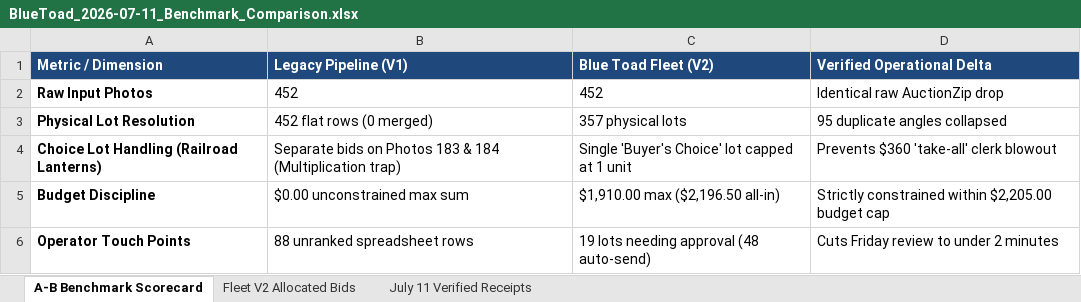
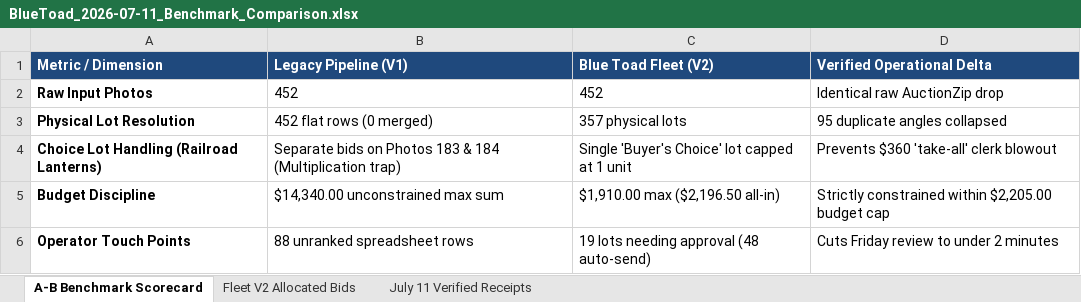
Before and after one commit to TheScottyB/blue-toad-fleet, an Excel workbook: data/BlueToad_2026-07-11_Benchmark_Comparison.xlsx, sheet A-B Benchmark Scorecard, drawn as a sheet; values as stored, in another font and other column widths than the file's, no borders; the diff names each change by its address in the sheet, - before the commit and + after, or states it on an @@ line.

```diff
--- a/data/BlueToad_2026-07-11_Benchmark_Comparison.xlsx (sheet A-B Benchmark Scorecard)
+++ b/data/BlueToad_2026-07-11_Benchmark_Comparison.xlsx (sheet A-B Benchmark Scorecard)
-B5 (Legacy Pipeline (V1)): $0.00 unconstrained max sum
+B5 (Legacy Pipeline (V1)): $14,340.00 unconstrained max sum
```
Also changed, not shown: 2 other files.
